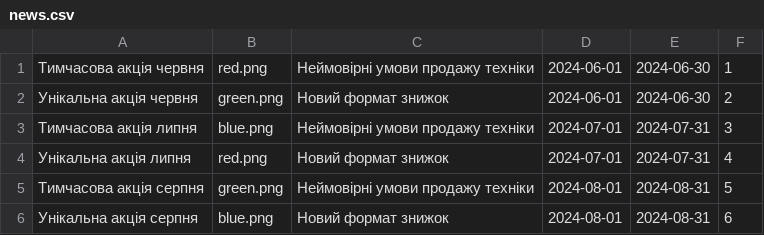
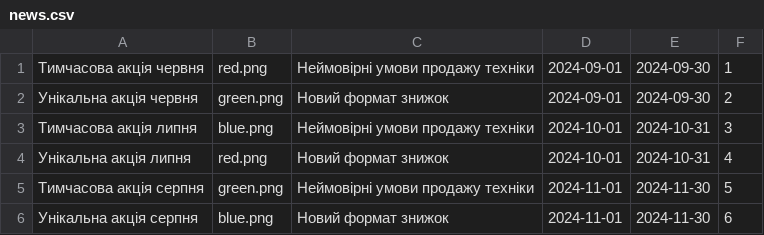
Before and after one commit to ishkovruslan/Dropshipping, a CSV file: data/news.csv, drawn as a sheet.

```diff
--- a/data/news.csv
+++ b/data/news.csv
@@ -1,6 +1,6 @@
-Тимчасова акція червня,red.png,Неймовірні умови продажу техніки,2024-06-01,2024-06-30,1
-Унікальна акція червня,green.png,Новий формат знижок,2024-06-01,2024-06-30,2
-Тимчасова акція липня,blue.png,Неймовірні умови продажу техніки,2024-07-01,2024-07-31,3
-Унікальна акція липня,red.png,Новий формат знижок,2024-07-01,2024-07-31,4
-Тимчасова акція серпня,green.png,Неймовірні умови продажу техніки,2024-08-01,2024-08-31,5
-Унікальна акція серпня,blue.png,Новий формат знижок,2024-08-01,2024-08-31,6
+Тимчасова акція червня,red.png,Неймовірні умови продажу техніки,2024-09-01,2024-09-30,1
+Унікальна акція червня,green.png,Новий формат знижок,2024-09-01,2024-09-30,2
+Тимчасова акція липня,blue.png,Неймовірні умови продажу техніки,2024-10-01,2024-10-31,3
+Унікальна акція липня,red.png,Новий формат знижок,2024-10-01,2024-10-31,4
+Тимчасова акція серпня,green.png,Неймовірні умови продажу техніки,2024-11-01,2024-11-30,5
+Унікальна акція серпня,blue.png,Новий формат знижок,2024-11-01,2024-11-30,6
```
Also changed, not shown: data/categories.csv, 5 other files.
